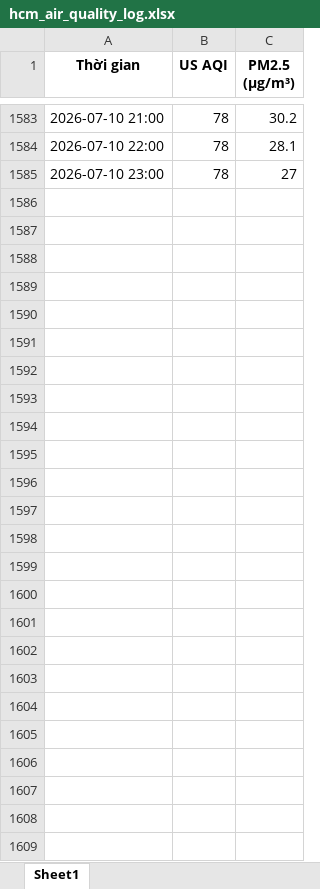
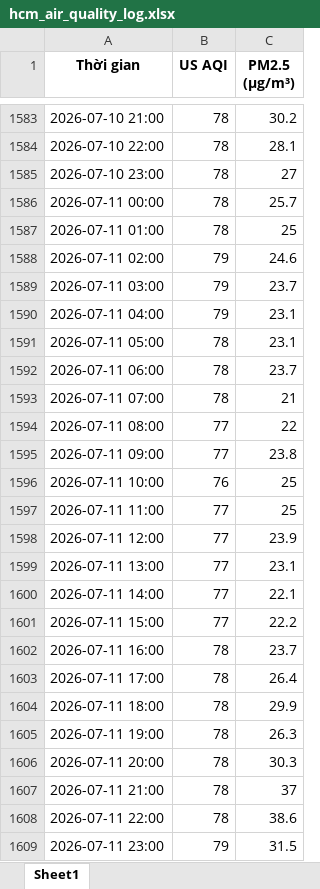
Before and after one commit to BetterCallJw/hcm-air-quality-tracker, an Excel workbook: hcm_air_quality_log.xlsx, sheet Sheet1, drawn as a sheet; only a part is shown, gaps mark what is left out; values as stored, in another font and other column widths than the file's, no borders; the diff names each change by its address in the sheet, - before the commit and + after, or states it on an @@ line.

```diff
--- a/hcm_air_quality_log.xlsx (sheet Sheet1)
+++ b/hcm_air_quality_log.xlsx (sheet Sheet1)
+row 1586: 2026-07-11 00:00 | 78 | 25.7
+row 1587: 2026-07-11 01:00 | 78 | 25
+row 1588: 2026-07-11 02:00 | 79 | 24.6
+row 1589: 2026-07-11 03:00 | 79 | 23.7
+row 1590: 2026-07-11 04:00 | 79 | 23.1
+row 1591: 2026-07-11 05:00 | 78 | 23.1
+row 1592: 2026-07-11 06:00 | 78 | 23.7
+row 1593: 2026-07-11 07:00 | 78 | 21
+row 1594: 2026-07-11 08:00 | 77 | 22
+row 1595: 2026-07-11 09:00 | 77 | 23.8
+row 1596: 2026-07-11 10:00 | 76 | 25
+row 1597: 2026-07-11 11:00 | 77 | 25
+row 1598: 2026-07-11 12:00 | 77 | 23.9
+row 1599: 2026-07-11 13:00 | 77 | 23.1
+row 1600: 2026-07-11 14:00 | 77 | 22.1
+row 1601: 2026-07-11 15:00 | 77 | 22.2
+row 1602: 2026-07-11 16:00 | 78 | 23.7
+row 1603: 2026-07-11 17:00 | 78 | 26.4
+row 1604: 2026-07-11 18:00 | 78 | 29.9
+row 1605: 2026-07-11 19:00 | 78 | 26.3
+row 1606: 2026-07-11 20:00 | 78 | 30.3
+row 1607: 2026-07-11 21:00 | 78 | 37
+row 1608: 2026-07-11 22:00 | 78 | 38.6
+row 1609: 2026-07-11 23:00 | 79 | 31.5
```
